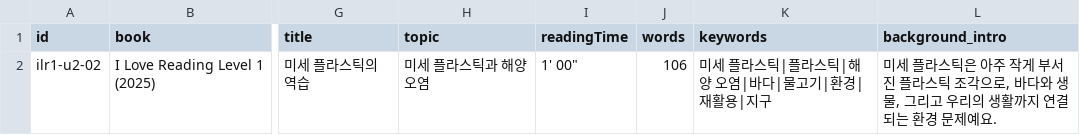
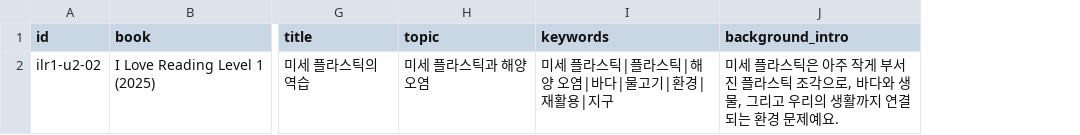
Before and after one commit to miracle03945-eng/reading-warmup-archive, a CSV file: sheet-template.csv, drawn as a sheet; only a part is shown, gaps mark what is left out; the diff names each change by its address in the sheet, - before the commit and + after, or states it on an @@ line.

Commit message:
Drop Reading Time/Words, add search button, fix tag search
- Remove readingTime/words from the data model, modal display, sheet
  parsing, and CSV template — no longer shown or expected anywhere.
- Add an explicit "검색" button next to the search input, plus Enter-key
  submit, so search isn't debounce-only.
- Make keyword tags (on cards and in the modal) clickable buttons that
  immediately search for that keyword. Cards changed from <button> to
  a role="button" div so the keyword buttons can nest inside without
  invalid HTML; Enter/Space still opens the card via a keydown handler.
- Fix keyword search to match bidirectionally: single-line search
  inputs strip pasted newlines, so copying multiple tag chips and
  pasting them can glue all terms together with no separator. Checking
  both "keyword contains query" and "query contains keyword" recovers
  a match in that case while still supporting partial-word typing.

```diff
--- a/sheet-template.csv
+++ b/sheet-template.csv
-column I (readingTime), row 2: 1' 00"
-column J (words), row 2: 106
```
Also changed, not shown: 6 other files.
